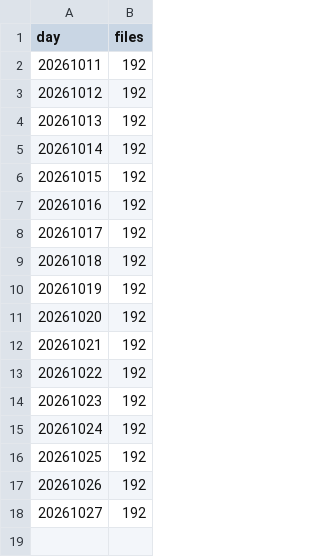
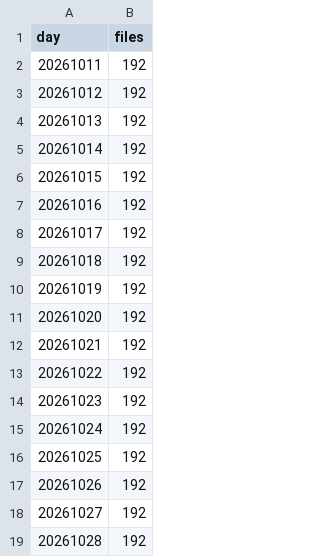
Before and after one commit to roddesbordes-dev/student-protest-tracker, a CSV file: data/added/coverage.csv, drawn as a sheet; the diff names each change by its address in the sheet, - before the commit and + after, or states it on an @@ line.

```diff
--- a/data/added/coverage.csv
+++ b/data/added/coverage.csv
+row 19: 20261028 | 192
```
Also changed, not shown: 3 other files.
